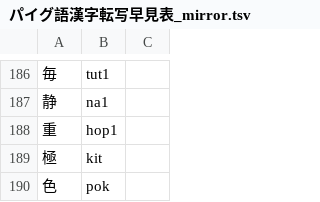
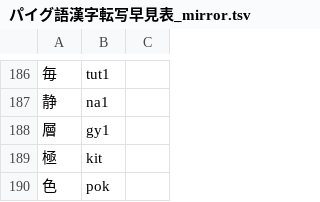
Before and after one commit to jurliyuuri/praige-zerp, a TSV file: パイグ語漢字転写早見表_mirror.tsv, drawn as a sheet; only a part is shown, gaps mark what is left out.

```diff
--- a/パイグ語漢字転写早見表_mirror.tsv
+++ b/パイグ語漢字転写早見表_mirror.tsv
@@ -187,3 +187,3 @@
 静	na1	
-重	hop1	
+層	gy1	
 極	kit	
```
Also changed, not shown: 2 other files.
